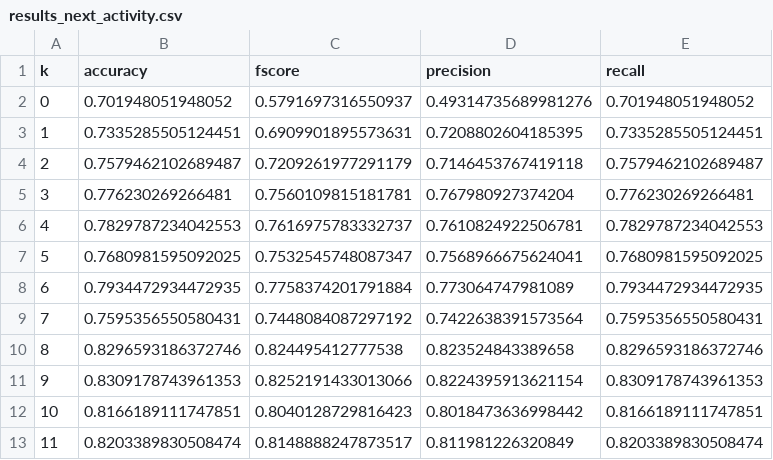
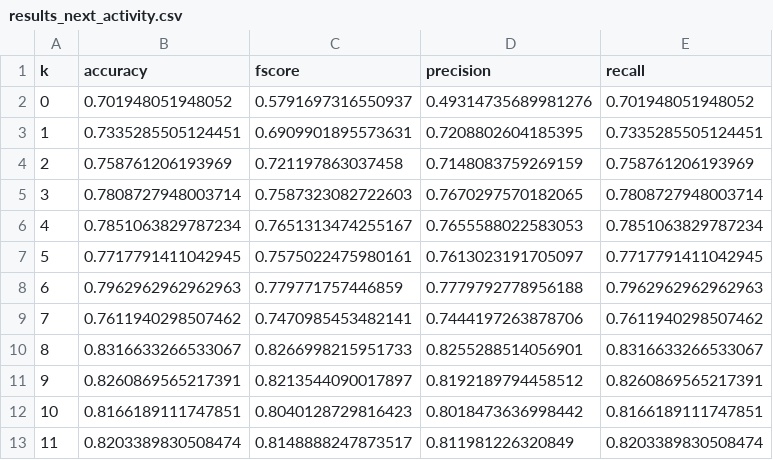
Before and after one commit to melisunsal/Thesis, a CSV file: results/BPIC2012-W/results_next_activity.csv, drawn as a sheet; only a part is shown; the diff covers the shown part only.

```diff
--- a/results/BPIC2012-W/results_next_activity.csv
+++ b/results/BPIC2012-W/results_next_activity.csv
@@ -3,10 +3,10 @@ k,accuracy,fscore,precision,recall
 1,0.7335285505124451,0.6909901895573631,0.7208802604185395,0.7335285505124451
-2,0.7579462102689487,0.7209261977291179,0.7146453767419118,0.7579462102689487
-3,0.776230269266481,0.7560109815181781,0.767980927374204,0.776230269266481
-4,0.7829787234042553,0.7616975783332737,0.7610824922506781,0.7829787234042553
-5,0.7680981595092025,0.7532545748087347,0.7568966675624041,0.7680981595092025
-6,0.7934472934472935,0.7758374201791884,0.773064747981089,0.7934472934472935
-7,0.7595356550580431,0.7448084087297192,0.7422638391573564,0.7595356550580431
-8,0.8296593186372746,0.824495412777538,0.823524843389658,0.8296593186372746
-9,0.8309178743961353,0.8252191433013066,0.8224395913621154,0.8309178743961353
+2,0.758761206193969,0.721197863037458,0.7148083759269159,0.758761206193969
+3,0.7808727948003714,0.7587323082722603,0.7670297570182065,0.7808727948003714
+4,0.7851063829787234,0.7651313474255167,0.7655588022583053,0.7851063829787234
+5,0.7717791411042945,0.7575022475980161,0.7613023191705097,0.7717791411042945
+6,0.7962962962962963,0.779771757446859,0.7779792778956188,0.7962962962962963
+7,0.7611940298507462,0.7470985453482141,0.7444197263878706,0.7611940298507462
+8,0.8316633266533067,0.8266998215951733,0.8255288514056901,0.8316633266533067
+9,0.8260869565217391,0.8213544090017897,0.8192189794458512,0.8260869565217391
 10,0.8166189111747851,0.8040128729816423,0.8018473636998442,0.8166189111747851
```
Also changed, not shown: 3 edited cells elsewhere in this file, 4 other files.
